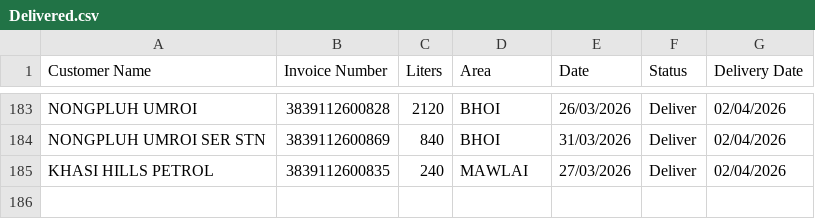
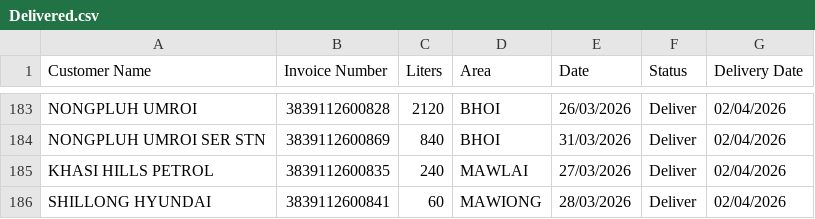
Before and after one commit to servodata98/outstandingsheetxczdv-bnmhgdaegthm-datkhfscbnlpmnb, a CSV file: outstandingsheetxczdv-bnmhgdaegthm-datkhfscbnlpmnb/Delivered.csv, drawn as a sheet; only a part is shown, gaps mark what is left out.

Commit message:
Add 1 delivered row(s) with delivery date

```diff
--- a/outstandingsheetxczdv-bnmhgdaegthm-datkhfscbnlpmnb/Delivered.csv
+++ b/outstandingsheetxczdv-bnmhgdaegthm-datkhfscbnlpmnb/Delivered.csv
@@ -185 +185,2 @@ NONGPLUH UMROI SER STN,3839112600869,840,BHOI,31/03/2026,Deliver,02/04/2026
 KHASI HILLS PETROL,3839112600835,240,MAWLAI,27/03/2026,Deliver,02/04/2026
+SHILLONG HYUNDAI,3839112600841,60,MAWIONG,28/03/2026,Deliver,02/04/2026
```
